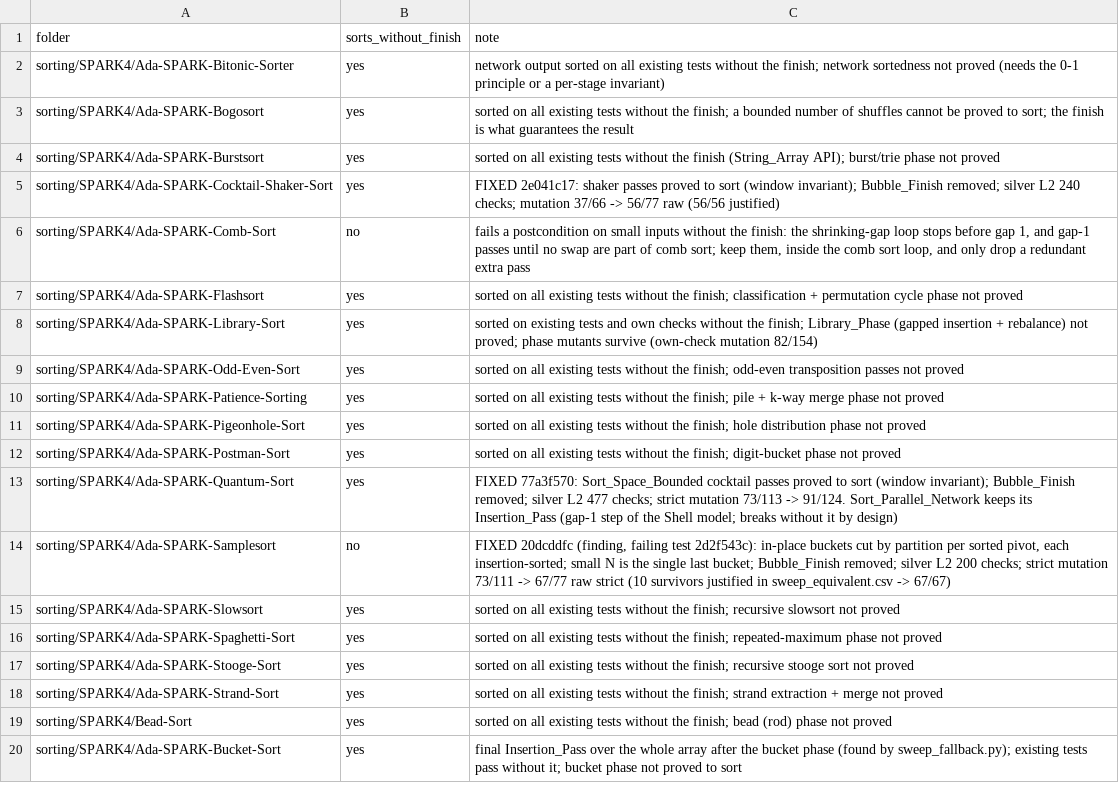
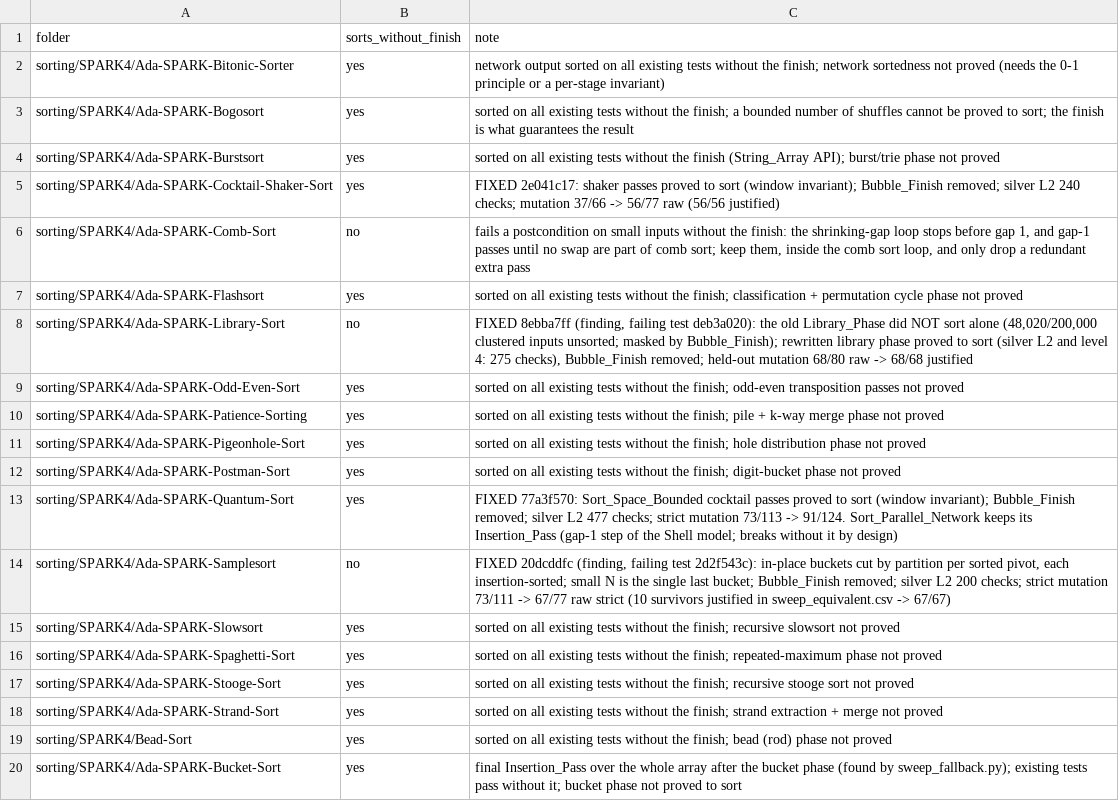
Before and after one commit to RobertBoettcherSF/Ada-Algorithms, a CSV file: tools/vv/sweep_masking.csv, drawn as a sheet.

```diff
--- a/tools/vv/sweep_masking.csv
+++ b/tools/vv/sweep_masking.csv
@@ -7,3 +7,3 @@ sorting/SPARK4/Ada-SPARK-Comb-Sort,no,"fails a postcondition on small inputs wit
 sorting/SPARK4/Ada-SPARK-Flashsort,yes,sorted on all existing tests without the finish; classification + permutation cycle phase not proved
-sorting/SPARK4/Ada-SPARK-Library-Sort,yes,sorted on existing tests and own checks without the finish; Library_Phase (gapped insertion + rebalance) not proved; phase mutants survive (own-check mutation 82/154)
+sorting/SPARK4/Ada-SPARK-Library-Sort,no,"FIXED 8ebba7ff (finding, failing test deb3a020): the old Library_Phase did NOT sort alone (48,020/200,000 clustered inputs unsorted; masked by Bubble_Finish); rewritten library phase proved to sort (silver L2 and level 4: 275 checks), Bubble_Finish removed; held-out mutation 68/80 raw -> 68/68 justified"
 sorting/SPARK4/Ada-SPARK-Odd-Even-Sort,yes,sorted on all existing tests without the finish; odd-even transposition passes not proved
```
Also changed, not shown: tools/vv/findings_sweep.csv, tools/vv/sweep_equivalent.csv, 2 other files.
